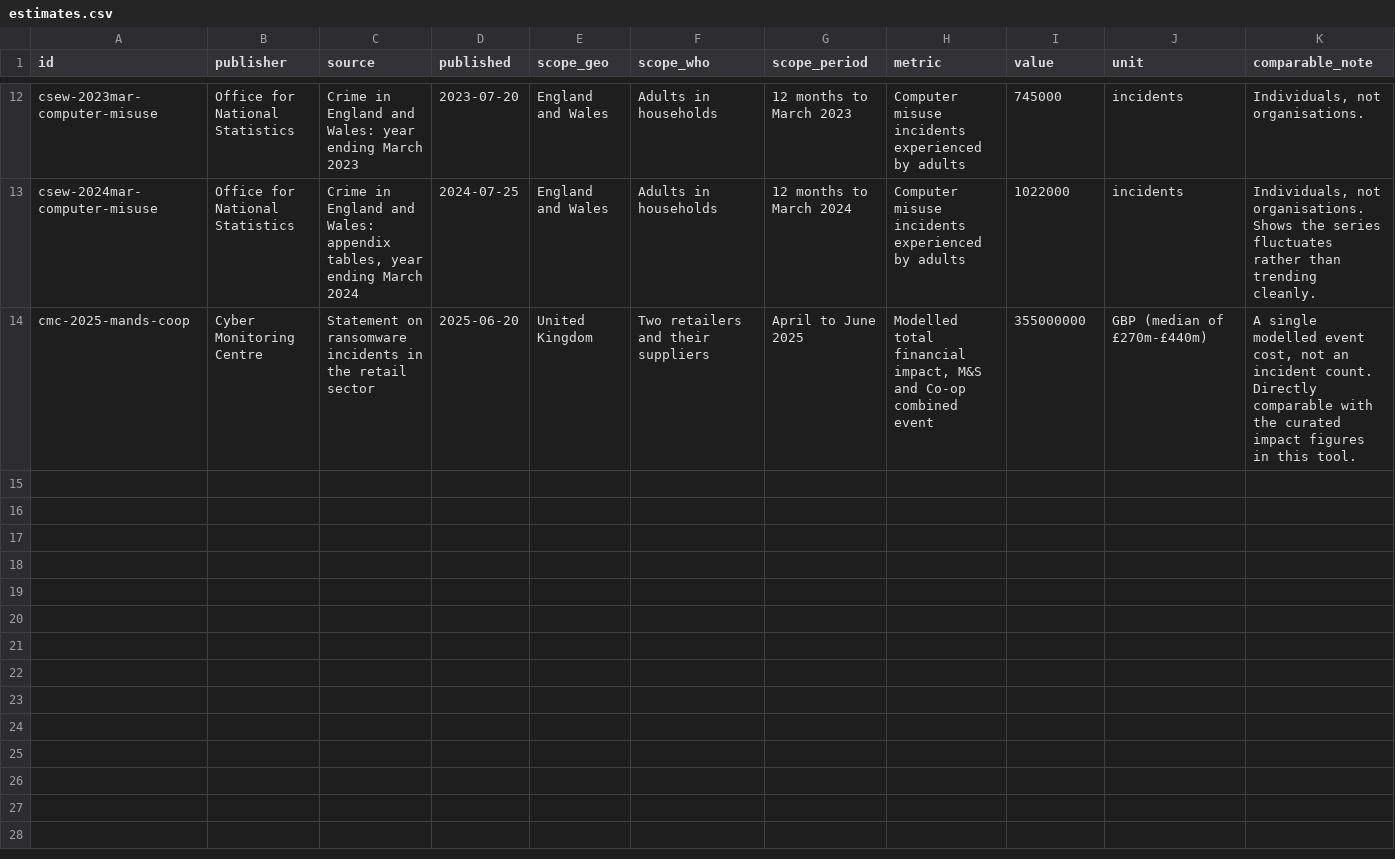
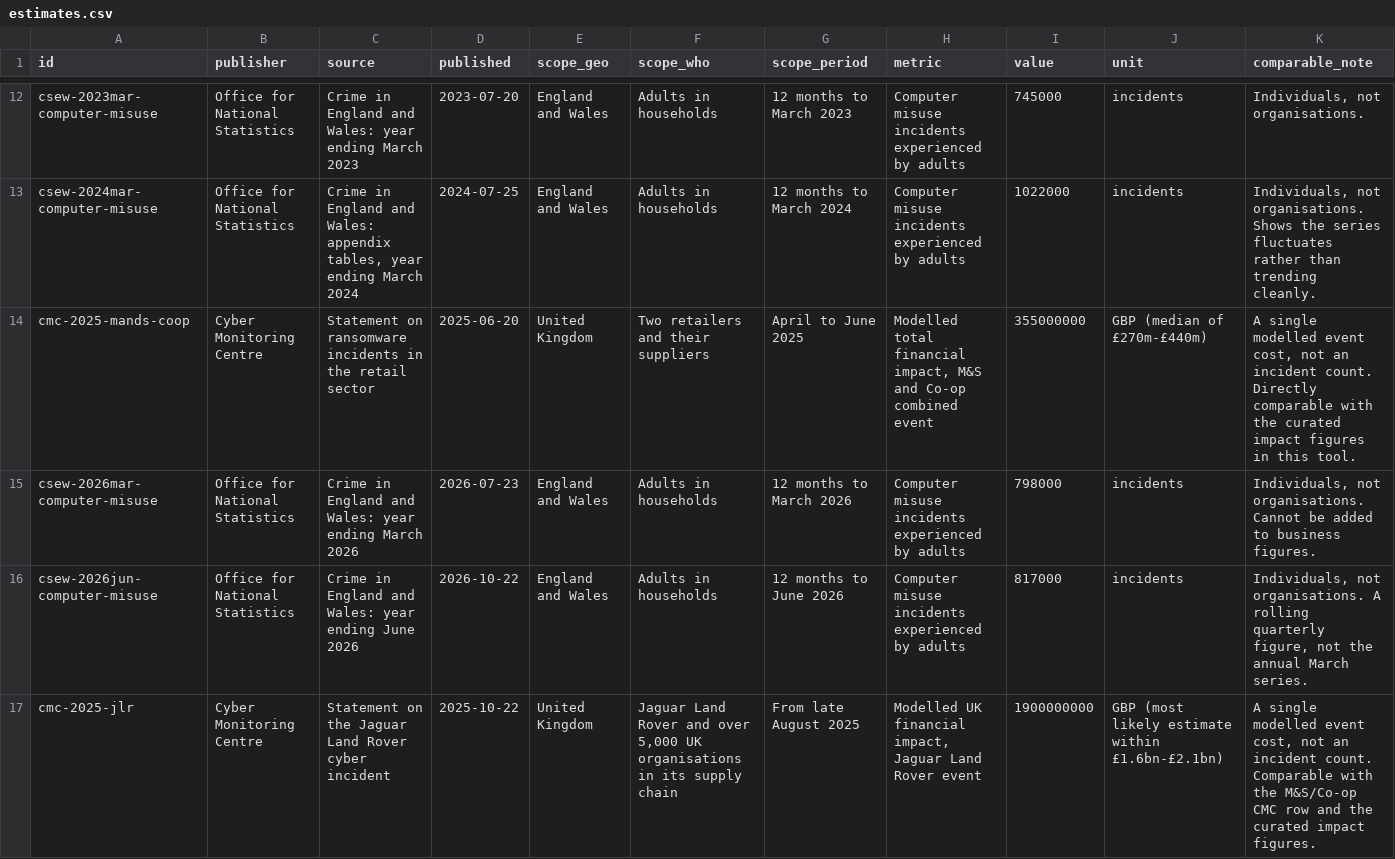
Before and after one commit to stuartokin/cyber-attack-earth, a CSV file: estimates.csv, drawn as a sheet; only a part is shown, gaps mark what is left out; rows hold the shown columns only; the diff names each change by its address in the sheet, - before the commit and + after, or states it on an @@ line.

```diff
--- a/estimates.csv
+++ b/estimates.csv
+row 15: csew-2026mar-computer-misuse | Office for National Statistics | Crime in England and Wales: year ending March 2026 | 2026-07-23 | England and Wales | Adults in households | 12 months to March 2026 | Computer misuse incidents experienced by adults | 798000 | incidents | Individuals, not organisations. Cannot be added to business figures.
+row 16: csew-2026jun-computer-misuse | Office for National Statistics | Crime in England and Wales: year ending June 2026 | 2026-10-22 | England and Wales | Adults in households | 12 months to June 2026 | Computer misuse incidents experienced by adults | 817000 | incidents | Individuals, not organisations. A rolling quarterly figure, not the annual March series.
+row 17: cmc-2025-jlr | Cyber Monitoring Centre | Statement on the Jaguar Land Rover cyber incident | 2025-10-22 | United Kingdom | Jaguar Land Rover and over 5,000 UK organisations in its supply chain | From late August 2025 | Modelled UK financial impact, Jaguar Land Rover event | 1900000000 | GBP (most likely estimate within £1.6bn-£2.1bn) | A single modelled event cost, not an incident count. Comparable with the M&S/Co-op CMC row and the curated impact figures.
```
Also changed, not shown: impact_figures.csv, impact_overlay.csv, 5 other files.
